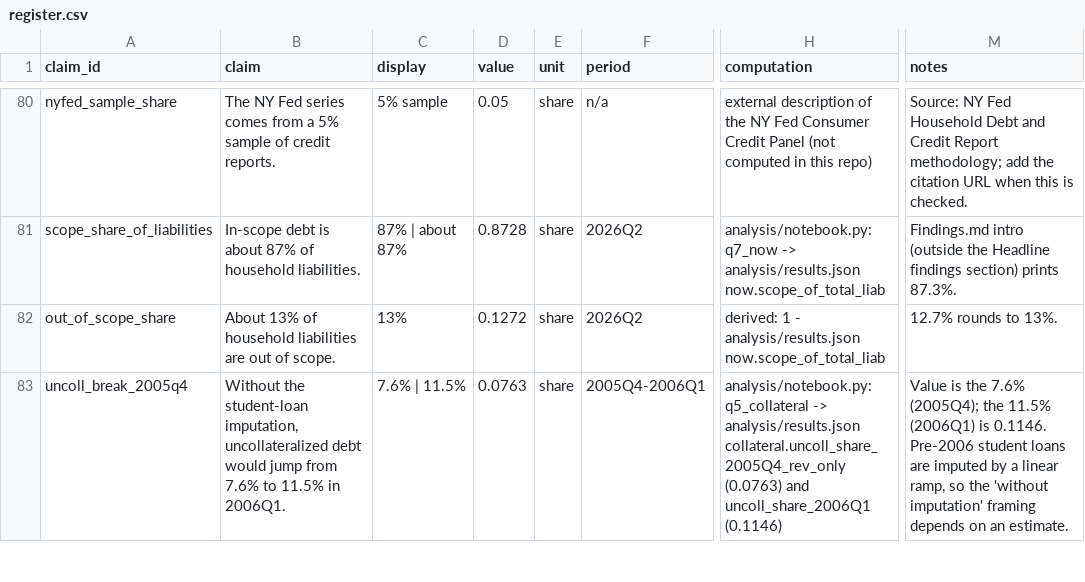
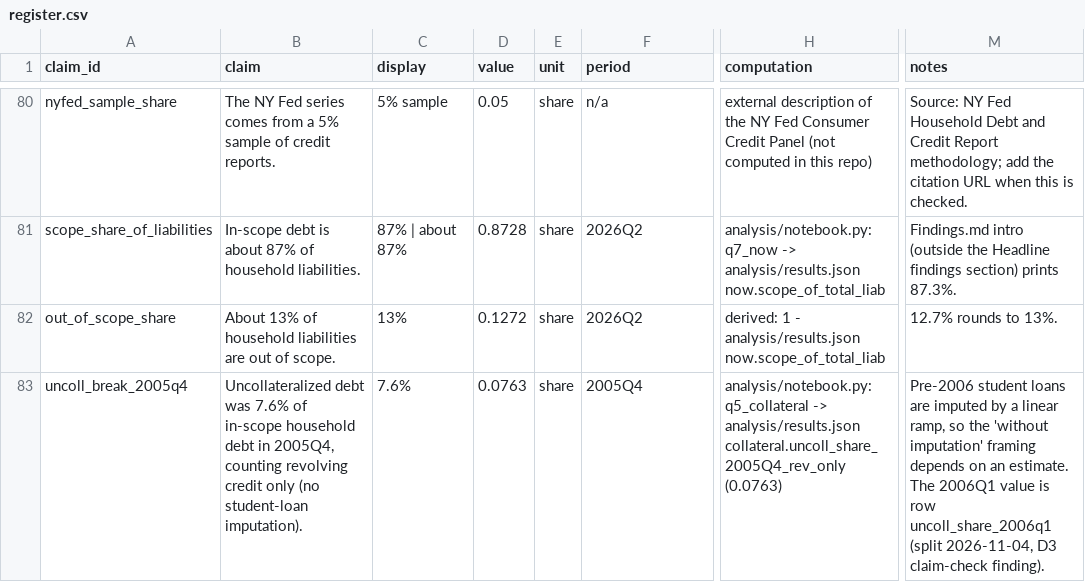
Before and after one commit to eleonorabjornberg/household-debt-risk, a CSV file: claims/register.csv, drawn as a sheet; only a part is shown, gaps mark what is left out; the diff covers the shown part only; the diff names each change by its address in the sheet, - before the commit and + after, or states it on an @@ line.

```diff
--- a/claims/register.csv
+++ b/claims/register.csv
-B83 (claim): Without the student-loan imputation, uncollateralized debt would jump from 7.6% to 11.5% in 2006Q1.
+B83 (claim): Uncollateralized debt was 7.6% of in-scope household debt in 2005Q4, counting revolving credit only (no student-loan imputation).
-C83 (display): 7.6% | 11.5%
+C83 (display): 7.6%
-F83 (period): 2005Q4-2006Q1
+F83 (period): 2005Q4
-H83 (computation): …collateral.uncoll_share_2005Q4_rev_only (0.0763) and uncoll_share_2006Q1 (0.1146)
+H83 (computation): …collateral.uncoll_share_2005Q4_rev_only (0.0763)
-M83 (notes): Value is the 7.6% (2005Q4); the 11.5% (2006Q1) is 0.1146. Pre-2006 student loans are imputed by a linear ramp, so the 'without imputation' framing depends on an estimate.
+M83 (notes): Pre-2006 student loans are imputed by a linear ramp, so the 'without imputation' framing depends on an estimate. The 2006Q1 value is row uncoll_share_2006q1 (split 2026-11-04, D3 claim-check finding).
```
Also changed, not shown: 1 added row elsewhere in this file, 2 other files.
